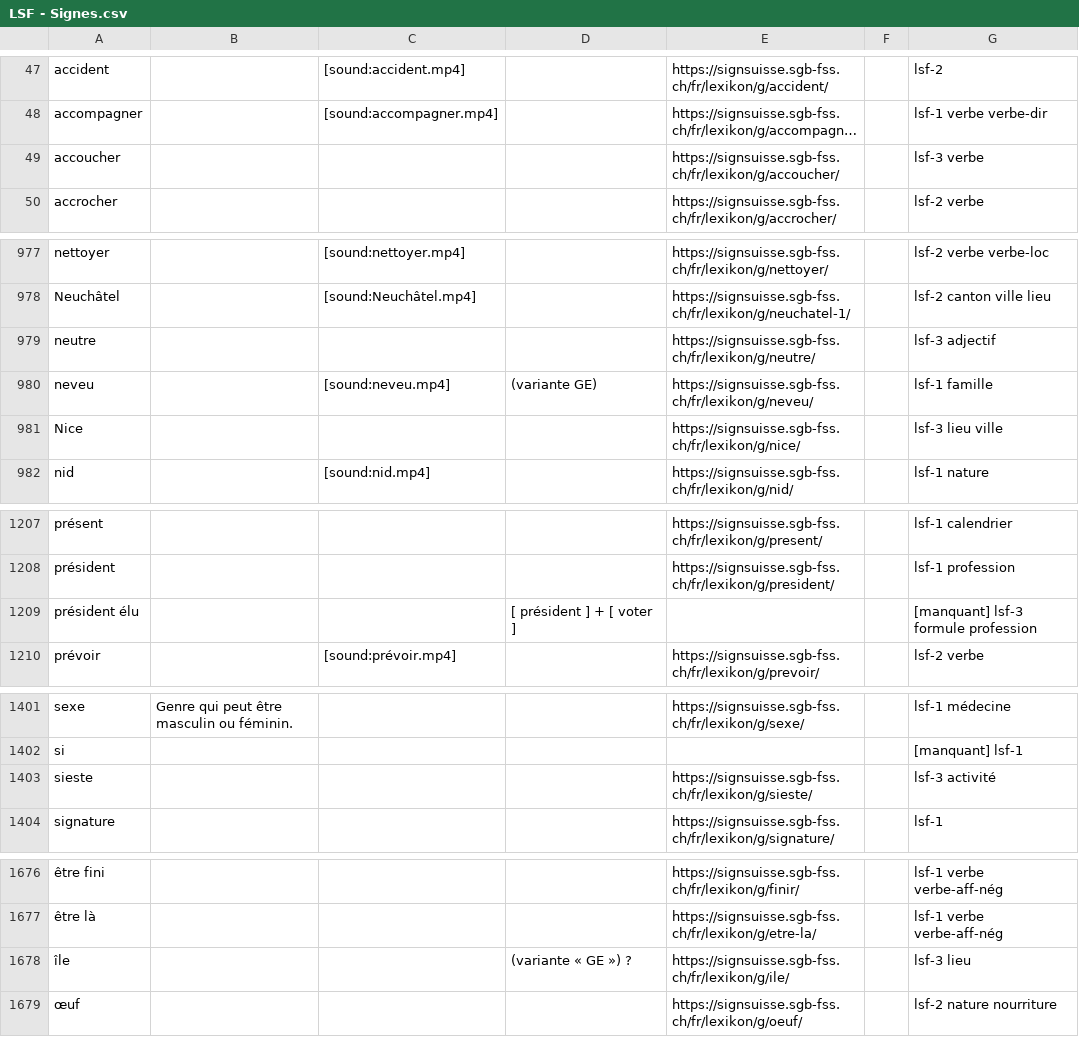
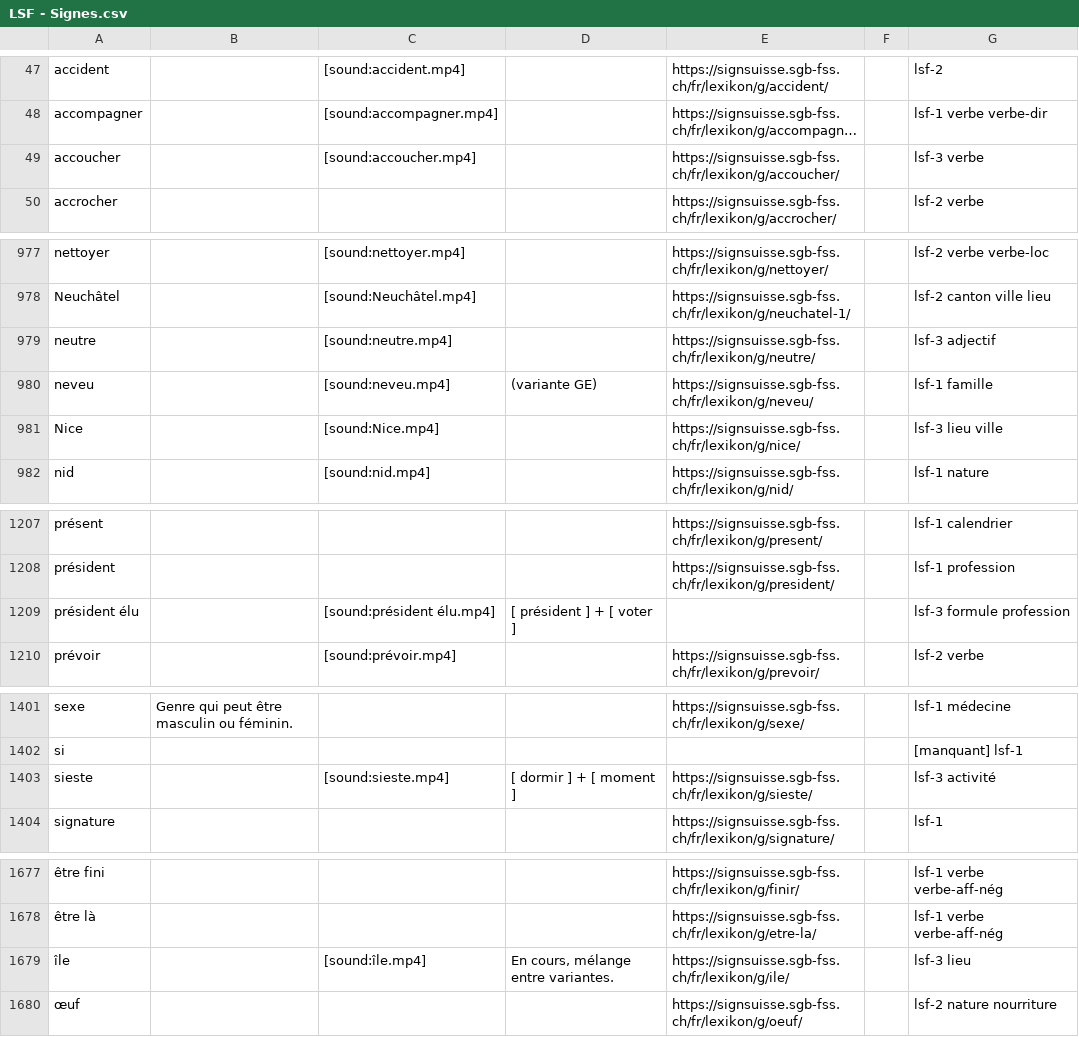
Before and after one commit to vichango/ressources-lsf, a CSV file: list-signs/LSF - Signes.csv, drawn as a sheet; only a part is shown, gaps mark what is left out; long unchanged cells end in …; addresses are those after the commit; the diff covers the shown part only; the diff names each change by its address in the sheet, - before the commit and + after, or states it on an @@ line.

```diff
--- a/list-signs/LSF - Signes.csv
+++ b/list-signs/LSF - Signes.csv
-C49: (empty)
+C49: [sound:accoucher.mp4]
-C979: (empty)
+C979: [sound:neutre.mp4]
-C981: (empty)
+C981: [sound:Nice.mp4]
-C1209: (empty)
+C1209: [sound:président élu.mp4]
-G1209: [manquant] lsf-3 formule profession
+G1209: lsf-3 formule profession
-C1403: (empty)
+C1403: [sound:sieste.mp4]
-D1403: (empty)
+D1403: [ dormir ] + [ moment ]
-C1679: (empty)
+C1679: [sound:île.mp4]
-D1679: (variante « GE ») ?
+D1679: En cours, mélange entre variantes.
```
Also changed, not shown: 1 added row and 27 edited cells elsewhere in this file.
